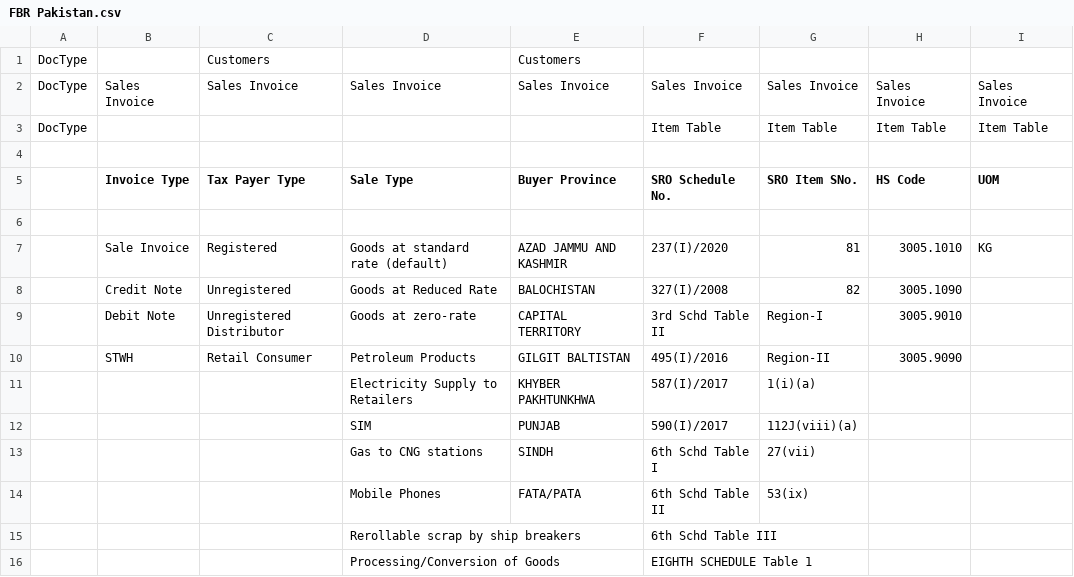
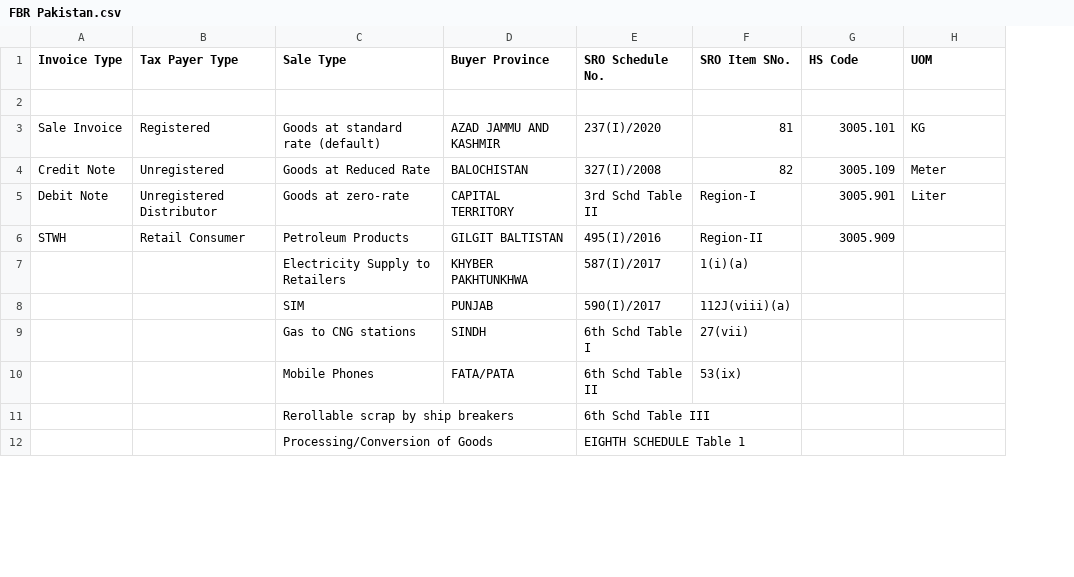
Before and after one commit to ERPNEXT-PAKISTAN/FBR-Pakistan, a CSV file: FBR Pakistan.csv, drawn as a sheet; only a part is shown; removed rows and columns are numbered as before the commit, all else as after; the diff covers the shown part only; the diff names each change by its address in the sheet, - before the commit and + after, or states it on an @@ line.

```diff
--- a/FBR Pakistan.csv
+++ b/FBR Pakistan.csv
-column A, empty
-row 1: DocType |  | Customers |  | Customers
@@ row 2 moved to row 42: Sales Invoice @@
-row 3: DocType |  |  |  |  | Item Table | Item Table | Item Table | Item Table
-row 4: (empty)
-G3 (HS Code): 3005.1010
+G3 (HS Code): 3005.101
-G4 (HS Code): 3005.1090
+G4 (HS Code): 3005.109
-H4 (UOM): (empty)
+H4 (UOM): Meter
-G5 (HS Code): 3005.9010
+G5 (HS Code): 3005.901
-H5 (UOM): (empty)
+H5 (UOM): Liter
-G6 (HS Code): 3005.9090
+G6 (HS Code): 3005.909
```
Also changed, not shown: 8 added rows, 3 removed rows and 14 edited cells elsewhere in this file.
